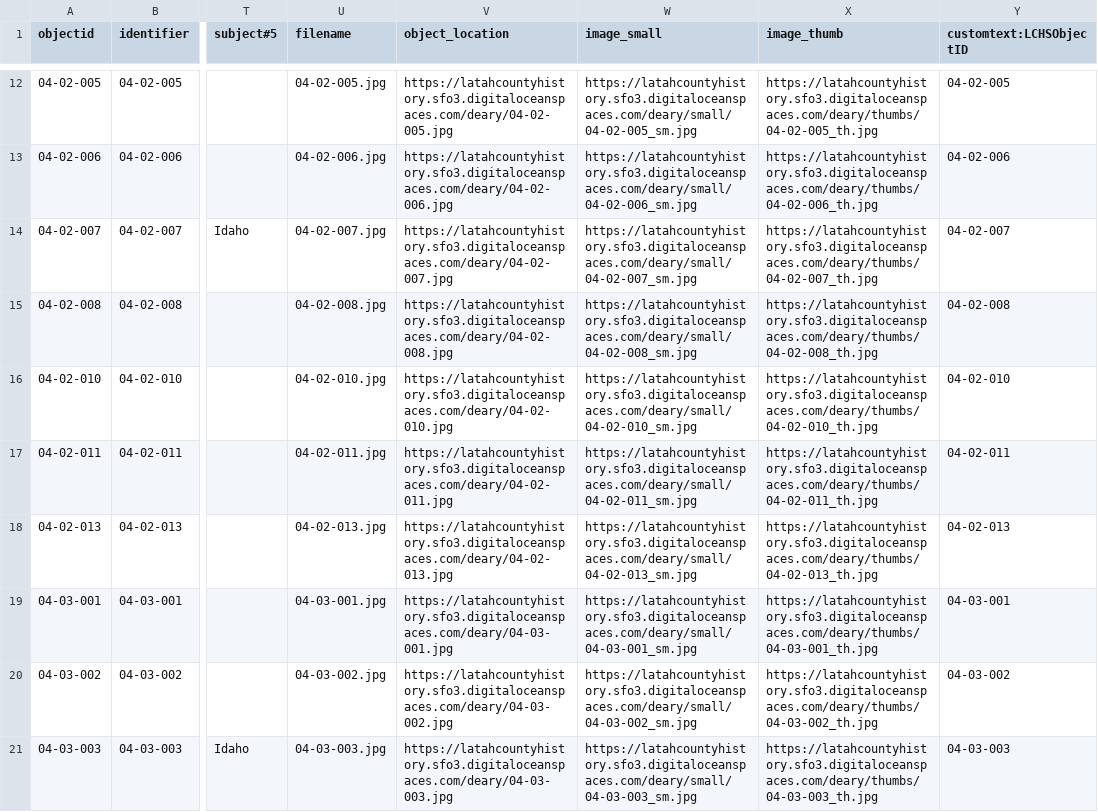
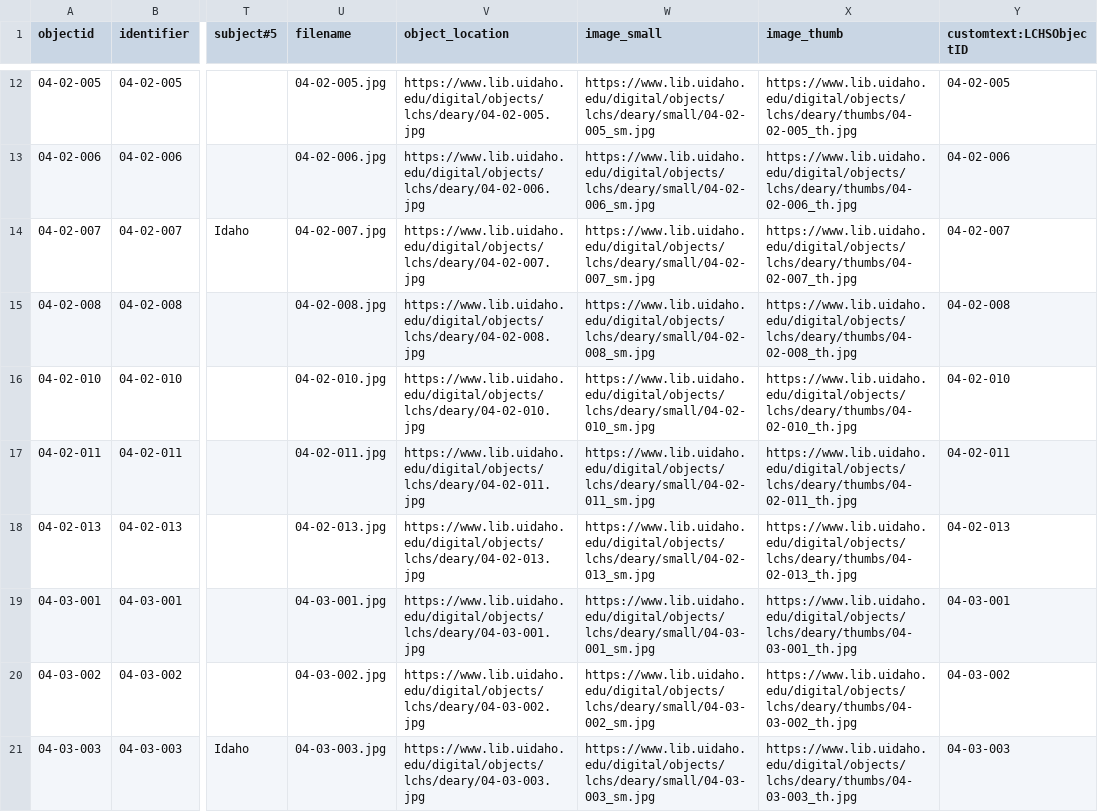
Before and after one commit to latahcountyhistoricalsociety/deary-pilot, a CSV file: _data/deary_04.csv, drawn as a sheet; only a part is shown, gaps mark what is left out; the diff covers the shown part only; the diff names each change by its address in the sheet, - before the commit and + after, or states it on an @@ line.

Commit message:
update object location to library server

```diff
--- a/_data/deary_04.csv
+++ b/_data/deary_04.csv
-V12 (object_location): https://latahcountyhistory.sfo3.digitaloceanspaces.com/deary/04-02-005.jpg
+V12 (object_location): https://www.lib.uidaho.edu/digital/objects/lchs/deary/04-02-005.jpg
-W12 (image_small): https://latahcountyhistory.sfo3.digitaloceanspaces.com/deary/small/04-02-005_sm.jpg
+W12 (image_small): https://www.lib.uidaho.edu/digital/objects/lchs/deary/small/04-02-005_sm.jpg
-X12 (image_thumb): https://latahcountyhistory.sfo3.digitaloceanspaces.com/deary/thumbs/04-02-005_th.jpg
+X12 (image_thumb): https://www.lib.uidaho.edu/digital/objects/lchs/deary/thumbs/04-02-005_th.jpg
-V13 (object_location): https://latahcountyhistory.sfo3.digitaloceanspaces.com/deary/04-02-006.jpg
+V13 (object_location): https://www.lib.uidaho.edu/digital/objects/lchs/deary/04-02-006.jpg
-W13 (image_small): https://latahcountyhistory.sfo3.digitaloceanspaces.com/deary/small/04-02-006_sm.jpg
+W13 (image_small): https://www.lib.uidaho.edu/digital/objects/lchs/deary/small/04-02-006_sm.jpg
-X13 (image_thumb): https://latahcountyhistory.sfo3.digitaloceanspaces.com/deary/thumbs/04-02-006_th.jpg
+X13 (image_thumb): https://www.lib.uidaho.edu/digital/objects/lchs/deary/thumbs/04-02-006_th.jpg
-V14 (object_location): https://latahcountyhistory.sfo3.digitaloceanspaces.com/deary/04-02-007.jpg
+V14 (object_location): https://www.lib.uidaho.edu/digital/objects/lchs/deary/04-02-007.jpg
-W14 (image_small): https://latahcountyhistory.sfo3.digitaloceanspaces.com/deary/small/04-02-007_sm.jpg
+W14 (image_small): https://www.lib.uidaho.edu/digital/objects/lchs/deary/small/04-02-007_sm.jpg
-X14 (image_thumb): https://latahcountyhistory.sfo3.digitaloceanspaces.com/deary/thumbs/04-02-007_th.jpg
+X14 (image_thumb): https://www.lib.uidaho.edu/digital/objects/lchs/deary/thumbs/04-02-007_th.jpg
-V15 (object_location): https://latahcountyhistory.sfo3.digitaloceanspaces.com/deary/04-02-008.jpg
+V15 (object_location): https://www.lib.uidaho.edu/digital/objects/lchs/deary/04-02-008.jpg
-W15 (image_small): https://latahcountyhistory.sfo3.digitaloceanspaces.com/deary/small/04-02-008_sm.jpg
+W15 (image_small): https://www.lib.uidaho.edu/digital/objects/lchs/deary/small/04-02-008_sm.jpg
-X15 (image_thumb): https://latahcountyhistory.sfo3.digitaloceanspaces.com/deary/thumbs/04-02-008_th.jpg
+X15 (image_thumb): https://www.lib.uidaho.edu/digital/objects/lchs/deary/thumbs/04-02-008_th.jpg
-V16 (object_location): https://latahcountyhistory.sfo3.digitaloceanspaces.com/deary/04-02-010.jpg
+V16 (object_location): https://www.lib.uidaho.edu/digital/objects/lchs/deary/04-02-010.jpg
-W16 (image_small): https://latahcountyhistory.sfo3.digitaloceanspaces.com/deary/small/04-02-010_sm.jpg
+W16 (image_small): https://www.lib.uidaho.edu/digital/objects/lchs/deary/small/04-02-010_sm.jpg
-X16 (image_thumb): https://latahcountyhistory.sfo3.digitaloceanspaces.com/deary/thumbs/04-02-010_th.jpg
+X16 (image_thumb): https://www.lib.uidaho.edu/digital/objects/lchs/deary/thumbs/04-02-010_th.jpg
-V17 (object_location): https://latahcountyhistory.sfo3.digitaloceanspaces.com/deary/04-02-011.jpg
+V17 (object_location): https://www.lib.uidaho.edu/digital/objects/lchs/deary/04-02-011.jpg
-W17 (image_small): https://latahcountyhistory.sfo3.digitaloceanspaces.com/deary/small/04-02-011_sm.jpg
+W17 (image_small): https://www.lib.uidaho.edu/digital/objects/lchs/deary/small/04-02-011_sm.jpg
-X17 (image_thumb): https://latahcountyhistory.sfo3.digitaloceanspaces.com/deary/thumbs/04-02-011_th.jpg
+X17 (image_thumb): https://www.lib.uidaho.edu/digital/objects/lchs/deary/thumbs/04-02-011_th.jpg
-V18 (object_location): https://latahcountyhistory.sfo3.digitaloceanspaces.com/deary/04-02-013.jpg
+V18 (object_location): https://www.lib.uidaho.edu/digital/objects/lchs/deary/04-02-013.jpg
-W18 (image_small): https://latahcountyhistory.sfo3.digitaloceanspaces.com/deary/small/04-02-013_sm.jpg
+W18 (image_small): https://www.lib.uidaho.edu/digital/objects/lchs/deary/small/04-02-013_sm.jpg
-X18 (image_thumb): https://latahcountyhistory.sfo3.digitaloceanspaces.com/deary/thumbs/04-02-013_th.jpg
+X18 (image_thumb): https://www.lib.uidaho.edu/digital/objects/lchs/deary/thumbs/04-02-013_th.jpg
-V19 (object_location): https://latahcountyhistory.sfo3.digitaloceanspaces.com/deary/04-03-001.jpg
+V19 (object_location): https://www.lib.uidaho.edu/digital/objects/lchs/deary/04-03-001.jpg
-W19 (image_small): https://latahcountyhistory.sfo3.digitaloceanspaces.com/deary/small/04-03-001_sm.jpg
+W19 (image_small): https://www.lib.uidaho.edu/digital/objects/lchs/deary/small/04-03-001_sm.jpg
-X19 (image_thumb): https://latahcountyhistory.sfo3.digitaloceanspaces.com/deary/thumbs/04-03-001_th.jpg
+X19 (image_thumb): https://www.lib.uidaho.edu/digital/objects/lchs/deary/thumbs/04-03-001_th.jpg
-V20 (object_location): https://latahcountyhistory.sfo3.digitaloceanspaces.com/deary/04-03-002.jpg
+V20 (object_location): https://www.lib.uidaho.edu/digital/objects/lchs/deary/04-03-002.jpg
-W20 (image_small): https://latahcountyhistory.sfo3.digitaloceanspaces.com/deary/small/04-03-002_sm.jpg
+W20 (image_small): https://www.lib.uidaho.edu/digital/objects/lchs/deary/small/04-03-002_sm.jpg
-X20 (image_thumb): https://latahcountyhistory.sfo3.digitaloceanspaces.com/deary/thumbs/04-03-002_th.jpg
+X20 (image_thumb): https://www.lib.uidaho.edu/digital/objects/lchs/deary/thumbs/04-03-002_th.jpg
-V21 (object_location): https://latahcountyhistory.sfo3.digitaloceanspaces.com/deary/04-03-003.jpg
+V21 (object_location): https://www.lib.uidaho.edu/digital/objects/lchs/deary/04-03-003.jpg
-W21 (image_small): https://latahcountyhistory.sfo3.digitaloceanspaces.com/deary/small/04-03-003_sm.jpg
+W21 (image_small): https://www.lib.uidaho.edu/digital/objects/lchs/deary/small/04-03-003_sm.jpg
-X21 (image_thumb): https://latahcountyhistory.sfo3.digitaloceanspaces.com/deary/thumbs/04-03-003_th.jpg
+X21 (image_thumb): https://www.lib.uidaho.edu/digital/objects/lchs/deary/thumbs/04-03-003_th.jpg
```
Also changed, not shown: 168 edited cells elsewhere in this file.
